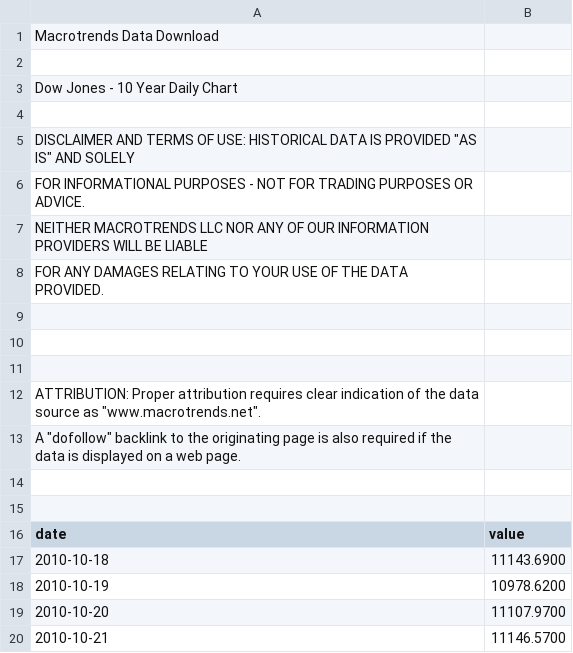
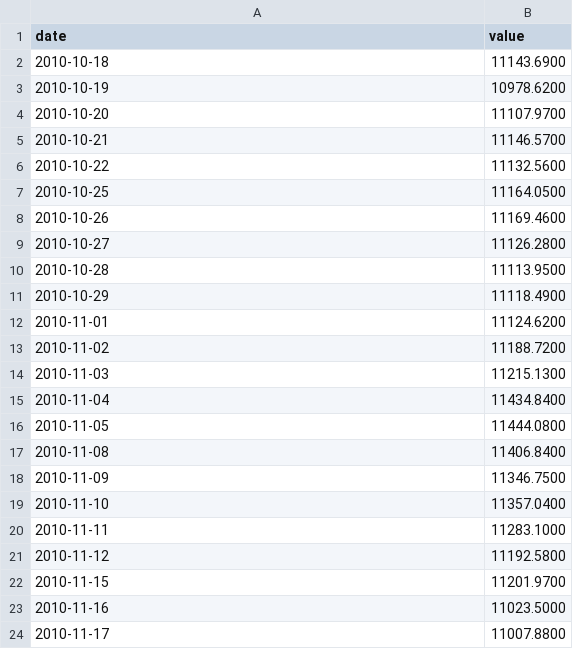
Before and after one commit to miru-the-pinguin/data-processing-1, a CSV file: dow-jones-industrial-average-last-10-years-2.csv, drawn as a sheet; only a part is shown; the shorter side is filled out with more unchanged rows.

Commit message:
Update dow-jones-industrial-average-last-10-years-2.csv

```diff
--- a/dow-jones-industrial-average-last-10-years-2.csv
+++ b/dow-jones-industrial-average-last-10-years-2.csv
@@ -1,16 +1 @@
-Macrotrends Data Download
-
-Dow Jones - 10 Year Daily Chart
-
-DISCLAIMER AND TERMS OF USE: HISTORICAL DATA IS PROVIDED "AS IS" AND SOLELY
-FOR INFORMATIONAL PURPOSES - NOT FOR TRADING PURPOSES OR ADVICE.
-NEITHER MACROTRENDS LLC NOR ANY OF OUR INFORMATION PROVIDERS WILL BE LIABLE
-FOR ANY DAMAGES RELATING TO YOUR USE OF THE DATA PROVIDED.
-
-
-
-ATTRIBUTION: Proper attribution requires clear indication of the data source as "www.macrotrends.net".
-A "dofollow" backlink to the originating page is also required if the data is displayed on a web page.
-
-
 date, value
```
